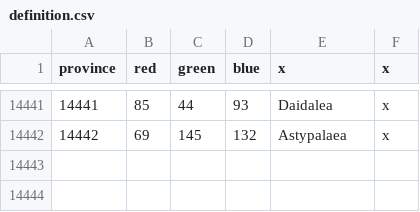
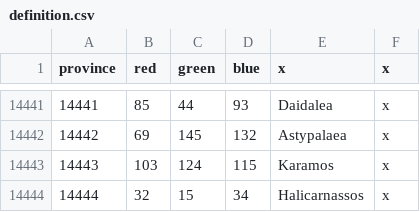
Before and after one commit to Ahhiyawa1/Extended-Timeline--Super-Expanded, a CSV file: map/definition.csv, drawn as a sheet; only a part is shown, gaps mark what is left out.

```diff
--- a/map/definition.csv
+++ b/map/definition.csv
@@ -14442 +14442,3 @@ province;red;green;blue;x;x
 14442;69;145;132;Astypalaea;x
+14443;103;124;115;Karamos;x
+14444;32;15;34;Halicarnassos;x
```
Also changed, not shown: 56 other files.
